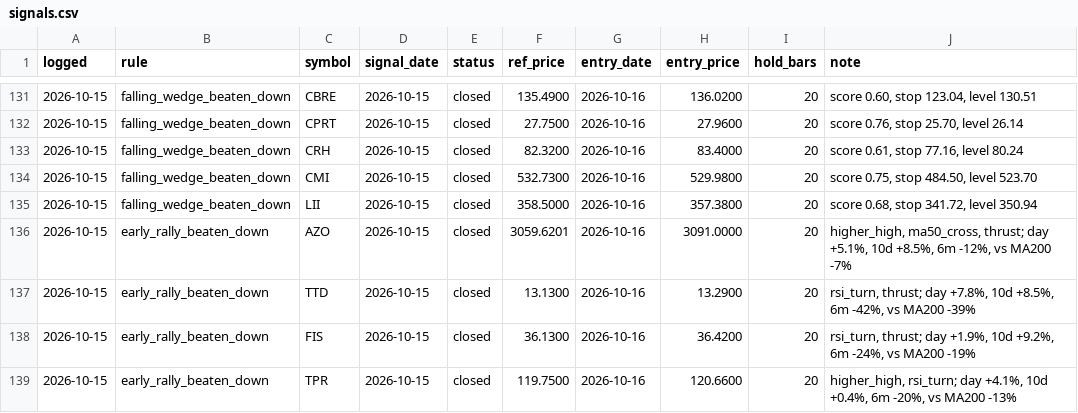
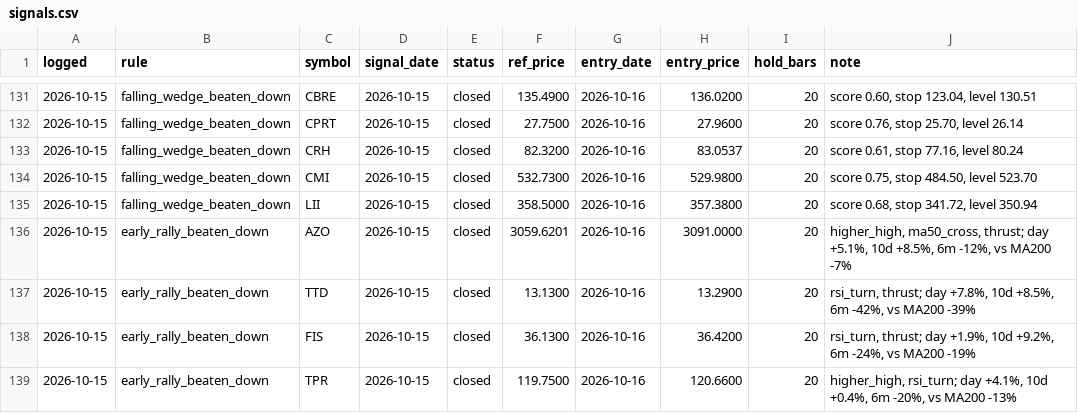
Before and after one commit to OrenRachamim/AlgoVision, a CSV file: journal/signals.csv, drawn as a sheet; only a part is shown, gaps mark what is left out; the diff covers the shown part only.

```diff
--- a/journal/signals.csv
+++ b/journal/signals.csv
@@ -132,3 +132,3 @@ logged,rule,symbol,signal_date,status,ref_price,entry_date,entry_price,hold_bars
 2026-10-15,falling_wedge_beaten_down,CPRT,2026-10-15,closed,27.7500,2026-10-16,27.9600,20,"score 0.76, stop 25.70, level 26.14"
-2026-10-15,falling_wedge_beaten_down,CRH,2026-10-15,closed,82.3200,2026-10-16,83.4000,20,"score 0.61, stop 77.16, level 80.24"
+2026-10-15,falling_wedge_beaten_down,CRH,2026-10-15,closed,82.3200,2026-10-16,83.0537,20,"score 0.61, stop 77.16, level 80.24"
 2026-10-15,falling_wedge_beaten_down,CMI,2026-10-15,closed,532.7300,2026-10-16,529.9800,20,"score 0.75, stop 484.50, level 523.70"
```
Also changed, not shown: 3 added rows and 16 edited cells elsewhere in this file, journal/decisions.csv, journal/mark_to_market.csv, 15 other files.
